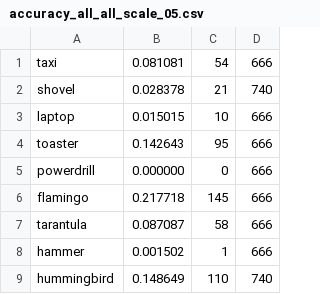
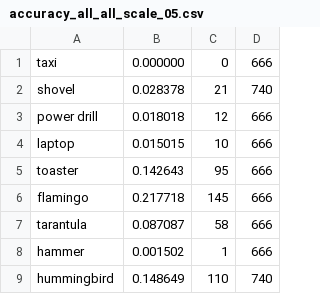
Before and after one commit to mlholland/CLPS1520, a CSV file: results/accuracy_all_all_scale_05.csv, drawn as a sheet.

```diff
--- a/results/accuracy_all_all_scale_05.csv
+++ b/results/accuracy_all_all_scale_05.csv
@@ -1,6 +1,6 @@
-taxi, 0.081081, 54, 666
+taxi, 0.000000, 0, 666
 shovel, 0.028378, 21, 740
+power drill, 0.018018, 12, 666
 laptop, 0.015015, 10, 666
 toaster, 0.142643, 95, 666
-powerdrill, 0.000000, 0, 666
 flamingo, 0.217718, 145, 666
```
Also changed, not shown: results/accuracy_all_all_scale_01.csv, results/accuracy_all_all_scale_02.csv, 10 other files.
